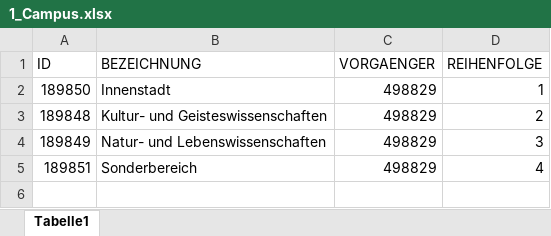
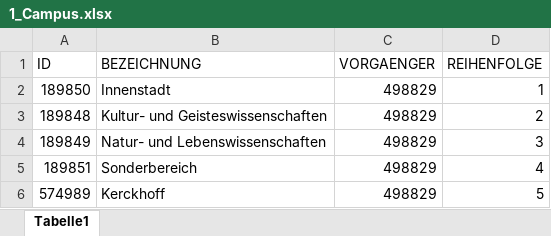
Before and after one commit to cafmone/jlu.standort, an Excel workbook: profiles/import/1_Campus.xlsx, sheet Tabelle1, drawn as a sheet; values as stored, in another font and other column widths than the file's, no borders; the diff names each change by its address in the sheet, - before the commit and + after, or states it on an @@ line.

```diff
--- a/profiles/import/1_Campus.xlsx (sheet Tabelle1)
+++ b/profiles/import/1_Campus.xlsx (sheet Tabelle1)
+row 6: 574989 | Kerckhoff | 498829 | 5
```
Also changed, not shown: profiles/import/2_Campusbereich.xlsx, profiles/import/3_Liegenschaft.xlsx, 15 other files.
